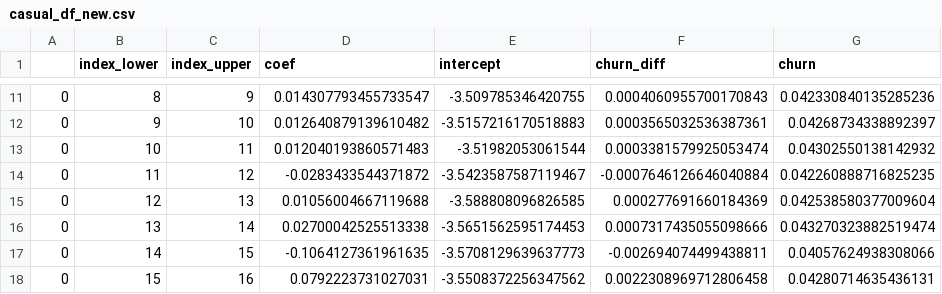
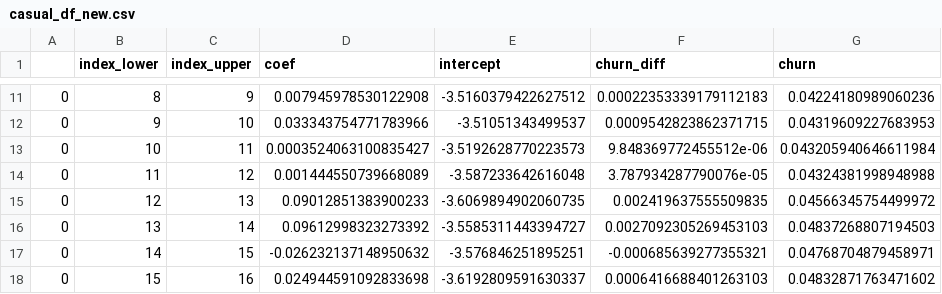
Before and after one commit to jenilu-hbo/jupyter-notebooks, a CSV file: Retention/Databricks/Content Elasticity/casual_df_new.csv, drawn as a sheet; only a part is shown, gaps mark what is left out; the diff covers the shown part only.

```diff
--- a/Retention/Databricks/Content Elasticity/casual_df_new.csv
+++ b/Retention/Databricks/Content Elasticity/casual_df_new.csv
@@ -11,8 +11,8 @@
-0,8,9,0.014307793455733547,-3.509785346420755,0.0004060955700170843,0.042330840135285236
-0,9,10,0.012640879139610482,-3.5157216170518883,0.0003565032536387361,0.04268734338892397
-0,10,11,0.012040193860571483,-3.51982053061544,0.0003381579925053474,0.04302550138142932
-0,11,12,-0.0283433544371872,-3.5423587587119467,-0.0007646126646040884,0.042260888716825235
-0,12,13,0.01056004667119688,-3.588808096826585,0.000277691660184369,0.042538580377009604
-0,13,14,0.02700042525513338,-3.5651562595174453,0.0007317435055098666,0.043270323882519474
-0,14,15,-0.1064127361961635,-3.5708129639637773,-0.002694074499438811,0.04057624938308066
-0,15,16,0.0792223731027031,-3.5508372256347562,0.0022308969712806458,0.04280714635436131
+0,8,9,0.007945978530122908,-3.5160379422627512,0.00022353339179112183,0.04224180989060236
+0,9,10,0.033343754771783966,-3.51051343499537,0.0009542823862371715,0.04319609227683953
+0,10,11,0.0003524063100835427,-3.5192628770223573,9.848369772455512e-06,0.043205940646611984
+0,11,12,0.001444550739668089,-3.587233642616048,3.787934287790076e-05,0.04324381998948988
+0,12,13,0.09012851383900233,-3.6069894902060735,0.002419637555509835,0.04566345754499972
+0,13,14,0.09612998323273392,-3.5585311443394727,0.0027092305269453103,0.04837268807194503
+0,14,15,-0.026232137148950632,-3.576846251895251,-0.000685639277355321,0.04768704879458971
+0,15,16,0.024944591092833698,-3.6192809591630337,0.0006416688401263103,0.04832871763471602
```
Also changed, not shown: 6 removed rows and 56 edited cells elsewhere in this file, Retention/Databricks/Content Elasticity/casual_df_lib.csv, Retention/Databricks/Content Elasticity/curve_df.csv, 11 other files.
